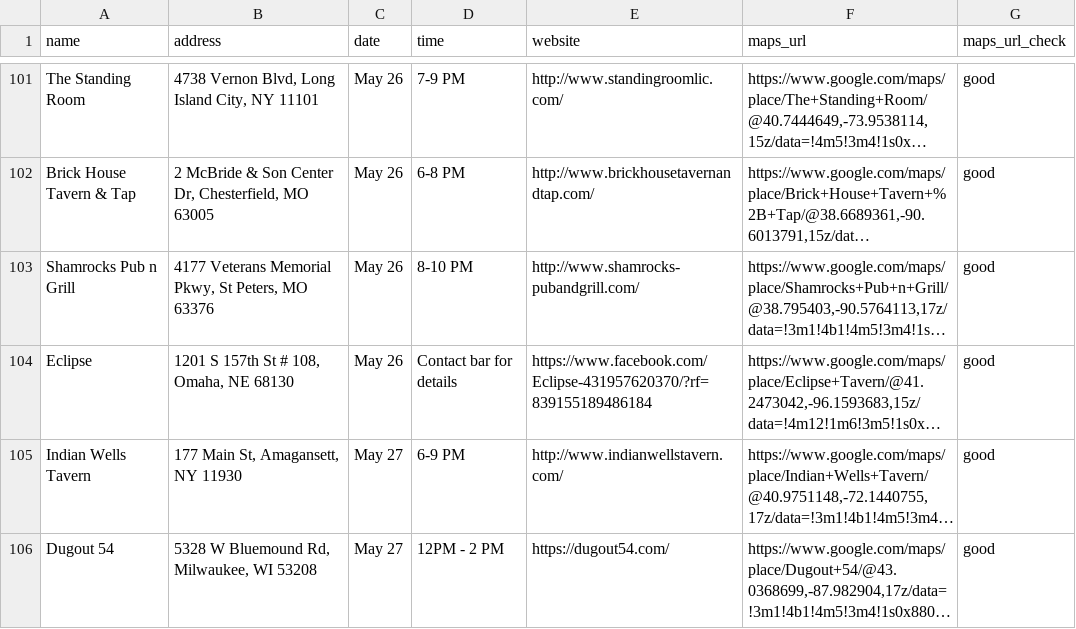
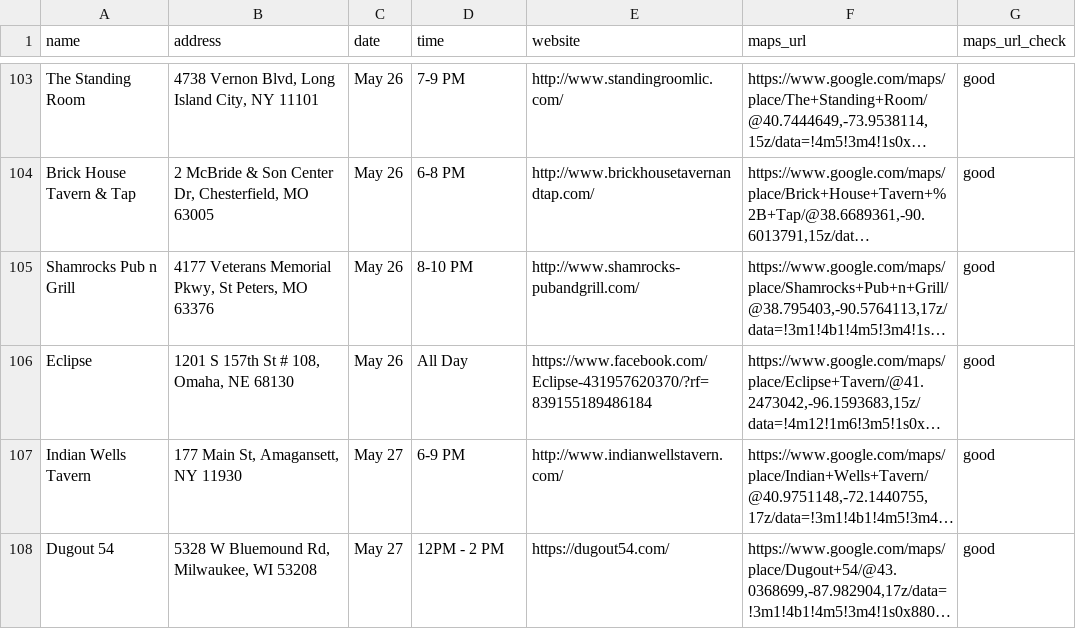
Before and after one commit to russian-standard-vodka/muleweek, a CSV file: bars.csv, drawn as a sheet; only a part is shown, gaps mark what is left out; long unchanged cells end in …; addresses are those after the commit; the diff covers the shown part only; the diff names each change by its address in the sheet, - before the commit and + after, or states it on an @@ line.

```diff
--- a/bars.csv
+++ b/bars.csv
-D106 (time): Contact bar for details
+D106 (time): All Day
```
Also changed, not shown: 3 added rows, 2 removed rows and 1 edited cell elsewhere in this file.
